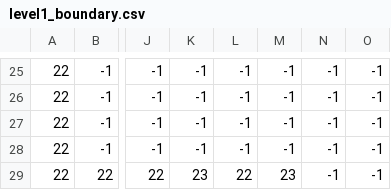
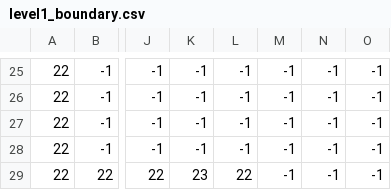
Before and after one commit to Anup-Nayak/Norm-Busters, a CSV file: assets/levels/level_0/level1_boundary.csv, drawn as a sheet; only a part is shown, gaps mark what is left out; the diff names each change by its address in the sheet, - before the commit and + after, or states it on an @@ line.

```diff
--- a/assets/levels/level_0/level1_boundary.csv
+++ b/assets/levels/level_0/level1_boundary.csv
-M29: 23
+M29: -1
```
Also changed, not shown: assets/levels/level_0/level1_platform.csv, 2 other files.
